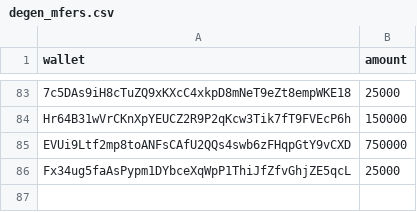
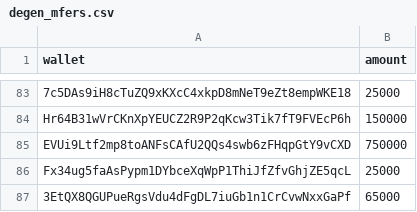
Before and after one commit to heinthetaung198/decker-backend, a CSV file: degen_mfers.csv, drawn as a sheet; only a part is shown, gaps mark what is left out; the diff names each change by its address in the sheet, - before the commit and + after, or states it on an @@ line.

Commit message:
Update degen_mfers.csv

```diff
--- a/degen_mfers.csv
+++ b/degen_mfers.csv
+row 87: 3EtQX8QGUPueRgsVdu4dFgDL7iuGb1n1CrCvwNxxGaPf | 65000
```
